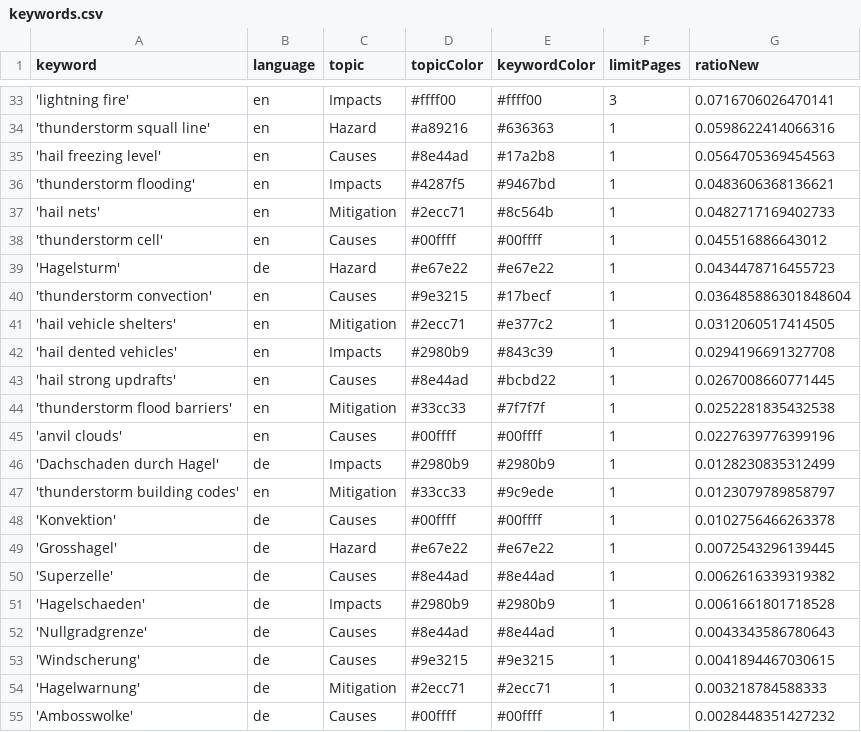
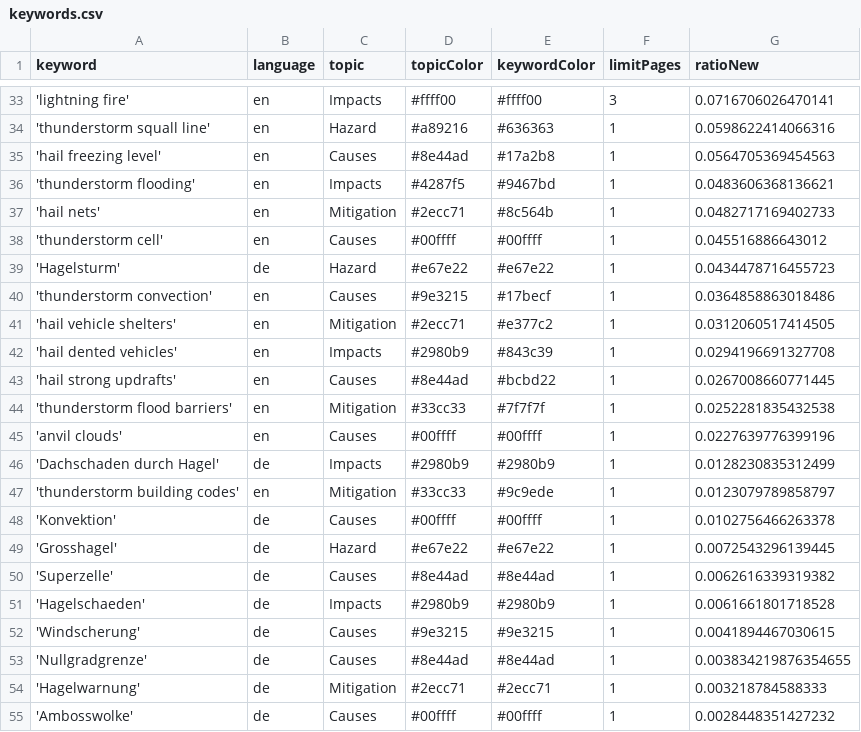
Before and after one commit to TinoH91news/ThunderstormIsComing, a CSV file: keywords.csv, drawn as a sheet; only a part is shown, gaps mark what is left out.

Commit message:
Commit from GitHub Actions (harvest:0.0)

```diff
--- a/keywords.csv
+++ b/keywords.csv
@@ -39,3 +39,3 @@ keyword,language,topic,topicColor,keywordColor,limitPages,ratioNew
 'Hagelsturm',de,Hazard,#e67e22,#e67e22,1,0.0434478716455723
-'thunderstorm convection',en,Causes,#9e3215,#17becf,1,0.036485886301848604
+'thunderstorm convection',en,Causes,#9e3215,#17becf,1,0.0364858863018486
 'hail vehicle shelters',en,Mitigation,#2ecc71,#e377c2,1,0.0312060517414505
@@ -51,4 +51,4 @@ keyword,language,topic,topicColor,keywordColor,limitPages,ratioNew
 'Hagelschaeden',de,Impacts,#2980b9,#2980b9,1,0.0061661801718528
-'Nullgradgrenze',de,Causes,#8e44ad,#8e44ad,1,0.0043343586780643
 'Windscherung',de,Causes,#9e3215,#9e3215,1,0.0041894467030615
+'Nullgradgrenze',de,Causes,#8e44ad,#8e44ad,1,0.003834219876354655
 'Hagelwarnung',de,Mitigation,#2ecc71,#2ecc71,1,0.003218784588333
```
